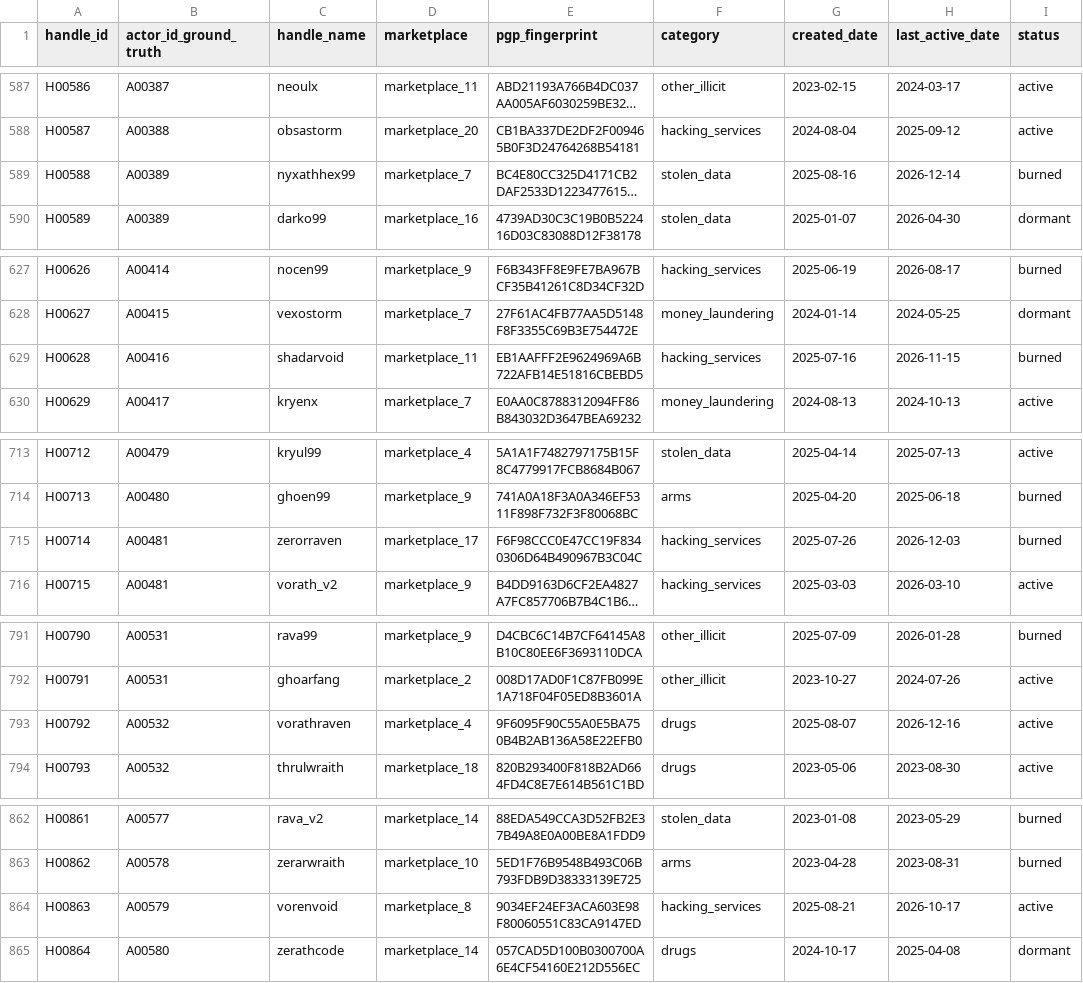
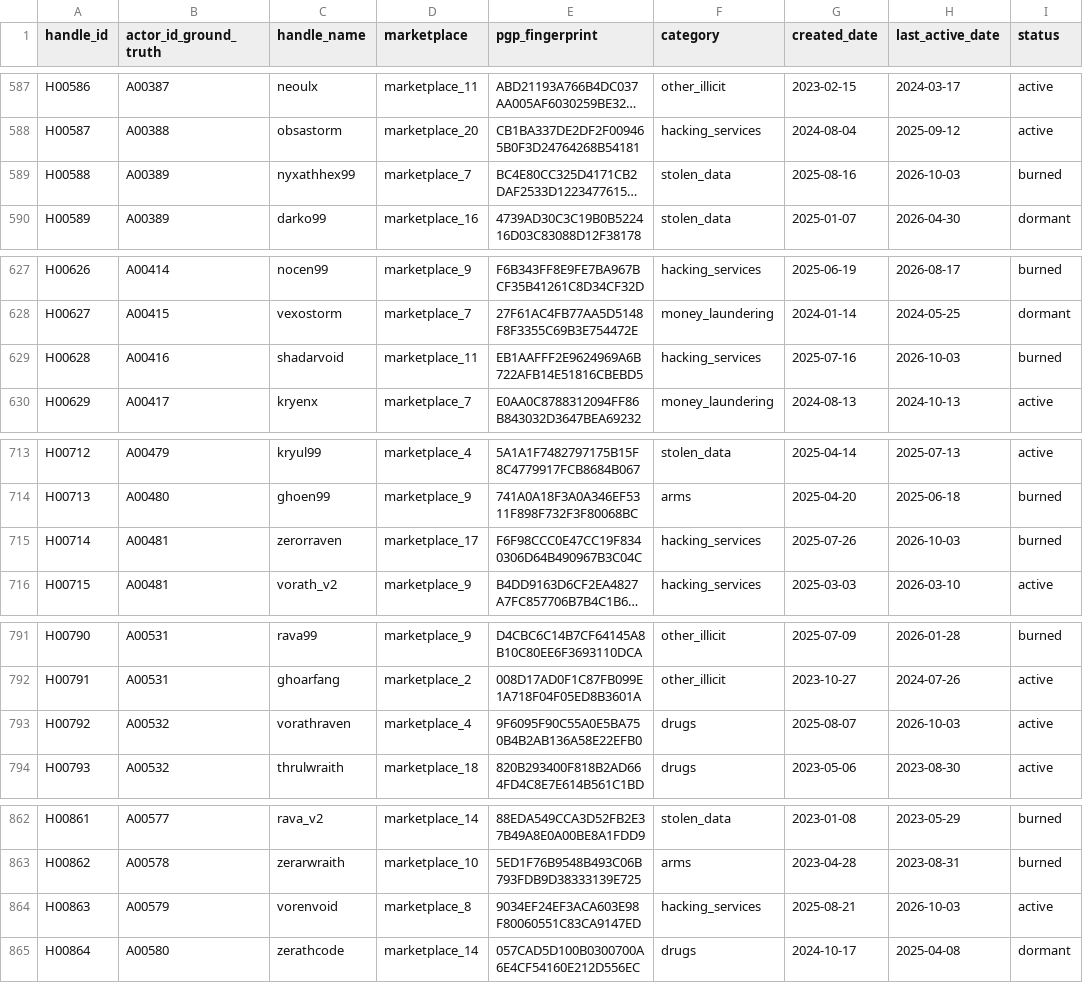
Before and after one commit to ParveshTanwarr/DeCypher, a CSV file: data/handles.csv, drawn as a sheet; only a part is shown, gaps mark what is left out; long unchanged cells end in …; the diff covers the shown part only; the diff names each change by its address in the sheet, - before the commit and + after, or states it on an @@ line.

```diff
--- a/data/handles.csv
+++ b/data/handles.csv
-H589 (last_active_date): 2026-12-14
+H589 (last_active_date): 2026-10-03
-H629 (last_active_date): 2026-11-15
+H629 (last_active_date): 2026-10-03
-H715 (last_active_date): 2026-12-03
+H715 (last_active_date): 2026-10-03
-H793 (last_active_date): 2026-12-16
+H793 (last_active_date): 2026-10-03
-H864 (last_active_date): 2026-10-17
+H864 (last_active_date): 2026-10-03
```
Also changed, not shown: 5 edited cells elsewhere in this file.
